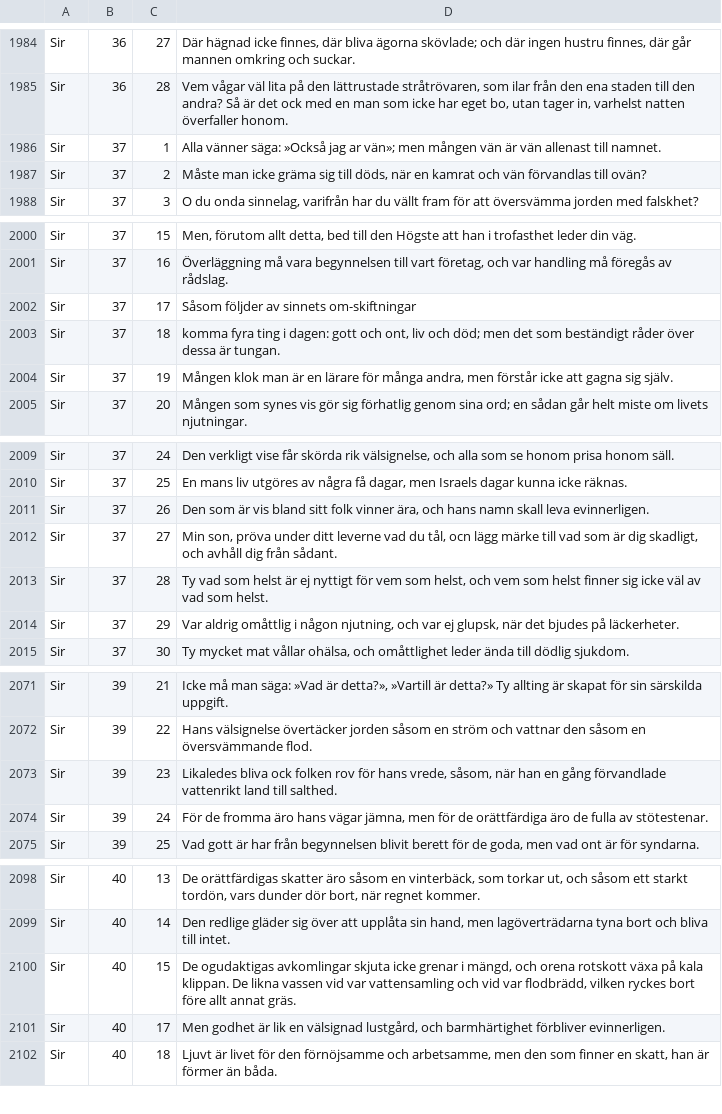
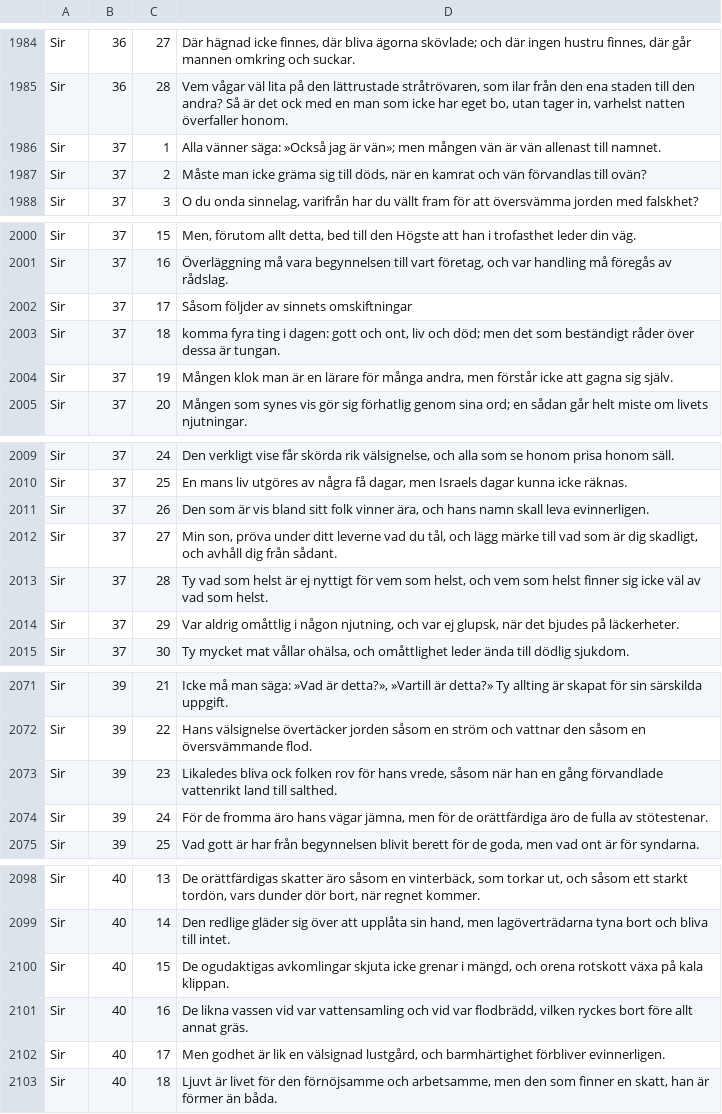
Before and after one commit to jsjoberg/perikop, a TSV file: resources/corpus/input/sv1921-apokryfer.tsv, drawn as a sheet; only a part is shown, gaps mark what is left out; the diff covers the shown part only.

```diff
--- a/resources/corpus/input/sv1921-apokryfer.tsv
+++ b/resources/corpus/input/sv1921-apokryfer.tsv
@@ -1985,3 +1985,3 @@ Sir	36	27	Där hägnad icke finnes, där bliva ägorna skövlade; och där ingen
 Sir	36	28	Vem vågar väl lita på den lättrustade stråtrövaren, som ilar från den ena staden till den andra? Så är det ock med en man som icke har eget bo, utan tager in, varhelst natten överfaller honom.
-Sir	37	1	Alla vänner säga: »Också jag ar vän»; men mången vän är vän allenast till namnet.
+Sir	37	1	Alla vänner säga: »Också jag är vän»; men mången vän är vän allenast till namnet.
 Sir	37	2	Måste man icke gräma sig till döds, när en kamrat och vän förvandlas till ovän?
@@ -2001,3 +2001,3 @@ Sir	37	15	Men, förutom allt detta, bed till den Högste att han i trofasthet le
 Sir	37	16	Överläggning må vara begynnelsen till vart företag, och var handling må föregås av rådslag.
-Sir	37	17	Såsom följder av sinnets om-skiftningar
+Sir	37	17	Såsom följder av sinnets omskiftningar
 Sir	37	18	komma fyra ting i dagen: gott och ont, liv och död; men det som beständigt råder över dessa är tungan.
@@ -2011,3 +2011,3 @@ Sir	37	25	En mans liv utgöres av några få dagar, men Israels dagar kunna icke
 Sir	37	26	Den som är vis bland sitt folk vinner ära, och hans namn skall leva evinnerligen.
-Sir	37	27	Min son, pröva under ditt leverne vad du tål, ocn lägg märke till vad som är dig skadligt, och avhåll dig från sådant.
+Sir	37	27	Min son, pröva under ditt leverne vad du tål, och lägg märke till vad som är dig skadligt, och avhåll dig från sådant.
 Sir	37	28	Ty vad som helst är ej nyttigt för vem som helst, och vem som helst finner sig icke väl av vad som helst.
@@ -2072,3 +2072,3 @@ Sir	39	21	Icke må man säga: »Vad är detta?», »Vartill är detta?» Ty allt
 Sir	39	22	Hans välsignelse övertäcker jorden såsom en ström och vattnar den såsom en översvämmande flod.
-Sir	39	23	Likaledes bliva ock folken rov för hans vrede, såsom, när han en gång förvandlade vattenrikt land till salthed.
+Sir	39	23	Likaledes bliva ock folken rov för hans vrede, såsom när han en gång förvandlade vattenrikt land till salthed.
 Sir	39	24	För de fromma äro hans vägar jämna, men för de orättfärdiga äro de fulla av stötestenar.
@@ -2099,3 +2099,4 @@ Sir	40	13	De orättfärdigas skatter äro såsom en vinterbäck, som torkar ut,
 Sir	40	14	Den redlige gläder sig över att upplåta sin hand, men lagöverträdarna tyna bort och bliva till intet.
-Sir	40	15	De ogudaktigas avkomlingar skjuta icke grenar i mängd, och orena rotskott växa på kala klippan. De likna vassen vid var vattensamling och vid var flodbrädd, vilken ryckes bort före allt annat gräs.
+Sir	40	15	De ogudaktigas avkomlingar skjuta icke grenar i mängd, och orena rotskott växa på kala klippan.
+Sir	40	16	De likna vassen vid var vattensamling och vid var flodbrädd, vilken ryckes bort före allt annat gräs.
 Sir	40	17	Men godhet är lik en välsignad lustgård, och barmhärtighet förbliver evinnerligen.
```
Also changed, not shown: 1 edited cell elsewhere in this file, resources/corpus/alignment.tsv, resources/lexicon/sv1917-words.tsv, 10 other files.
